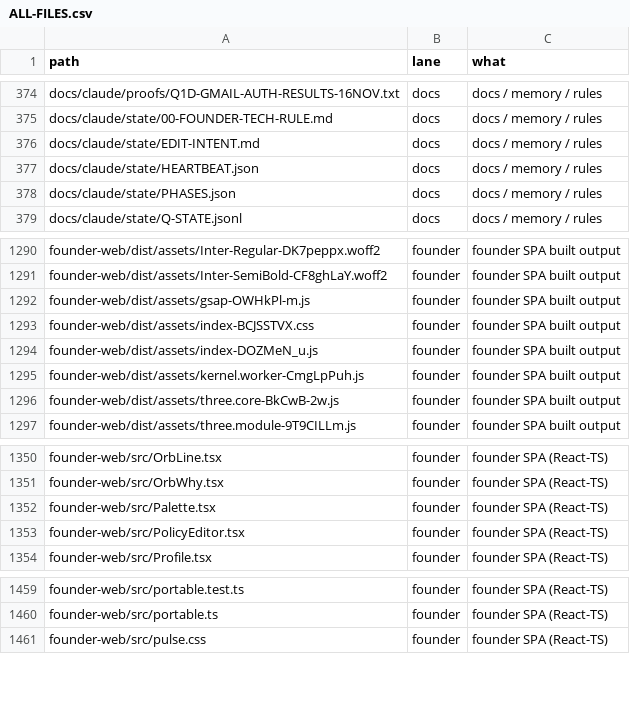
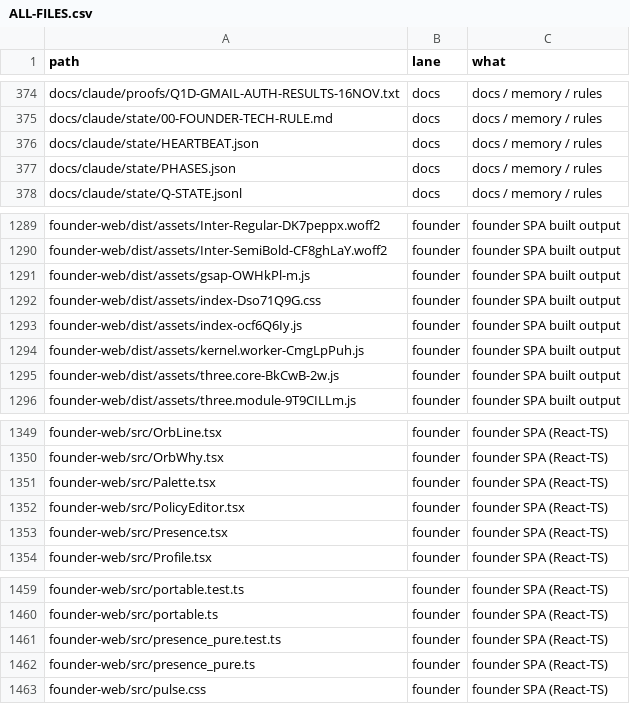
Before and after one commit to naumansherwani/ANEXOMAIL-WORKSPACE, a CSV file: lanes/ALL-FILES.csv, drawn as a sheet; only a part is shown, gaps mark what is left out.

```diff
--- a/lanes/ALL-FILES.csv
+++ b/lanes/ALL-FILES.csv
@@ -375,3 +375,2 @@ docs/claude/proofs/Q1D-GMAIL-AUTH-RESULTS-16NOV.txt,docs,"docs / memory / rules"
 docs/claude/state/00-FOUNDER-TECH-RULE.md,docs,"docs / memory / rules"
-docs/claude/state/EDIT-INTENT.md,docs,"docs / memory / rules"
 docs/claude/state/HEARTBEAT.json,docs,"docs / memory / rules"
@@ -1292,4 +1291,4 @@ founder-web/dist/assets/Inter-SemiBold-CF8ghLaY.woff2,founder,"founder SPA built
 founder-web/dist/assets/gsap-OWHkPl-m.js,founder,"founder SPA built output"
-founder-web/dist/assets/index-BCJSSTVX.css,founder,"founder SPA built output"
-founder-web/dist/assets/index-DOZMeN_u.js,founder,"founder SPA built output"
+founder-web/dist/assets/index-Dso71Q9G.css,founder,"founder SPA built output"
+founder-web/dist/assets/index-ocf6Q6Iy.js,founder,"founder SPA built output"
 founder-web/dist/assets/kernel.worker-CmgLpPuh.js,founder,"founder SPA built output"
@@ -1353,2 +1352,3 @@ founder-web/src/Palette.tsx,founder,"founder SPA (React-TS)"
 founder-web/src/PolicyEditor.tsx,founder,"founder SPA (React-TS)"
+founder-web/src/Presence.tsx,founder,"founder SPA (React-TS)"
 founder-web/src/Profile.tsx,founder,"founder SPA (React-TS)"
@@ -1460,2 +1460,4 @@ founder-web/src/portable.test.ts,founder,"founder SPA (React-TS)"
 founder-web/src/portable.ts,founder,"founder SPA (React-TS)"
+founder-web/src/presence_pure.test.ts,founder,"founder SPA (React-TS)"
+founder-web/src/presence_pure.ts,founder,"founder SPA (React-TS)"
 founder-web/src/pulse.css,founder,"founder SPA (React-TS)"
```
Also changed, not shown: 28 other files.
